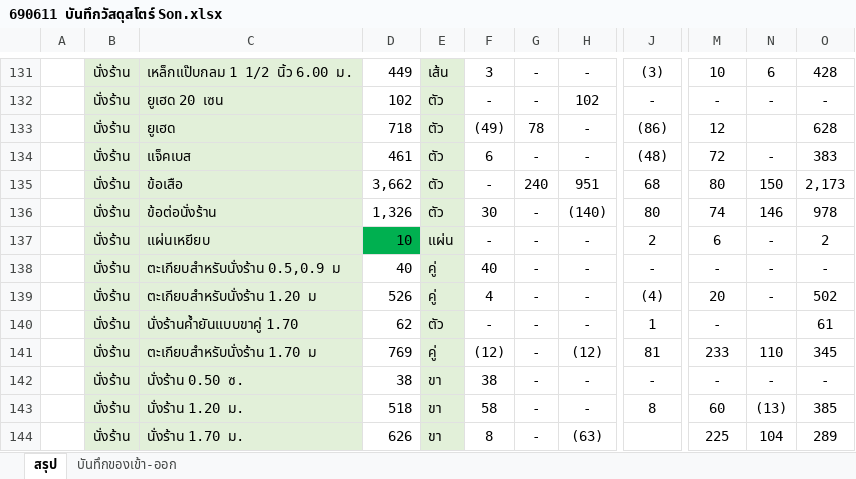
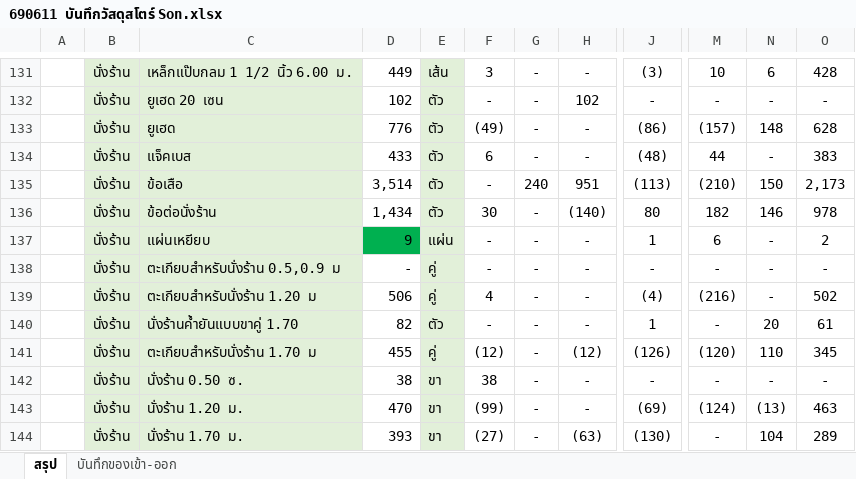
Before and after one commit to soncontractor2562/master-portal, an Excel workbook: public/690611 บันทึกวัสดุสโตร์ Son.xlsx, sheet สรุป, drawn as a sheet; only a part is shown, gaps mark what is left out; values as stored, in another font and other column widths than the file's, no borders; conditional formats not drawn; the diff covers the shown part only; the diff names each change by its address in the sheet, - before the commit and + after, or states it on an @@ line.

```diff
--- a/public/690611 บันทึกวัสดุสโตร์ Son.xlsx (sheet สรุป)
+++ b/public/690611 บันทึกวัสดุสโตร์ Son.xlsx (sheet สรุป)
-D133: 718
+D133: 776
-G133: 78
+G133: -
-M133: 12
+M133: (157)
-N133: (empty)
+N133: 148
-D134: 461
+D134: 433
-M134: 72
+M134: 44
-D135: 3,662
+D135: 3,514
-J135: 68
+J135: (113)
-M135: 80
+M135: (210)
-D136: 1,326
+D136: 1,434
-M136: 74
+M136: 182
-D137: 10
+D137: 9
-J137: 2
+J137: 1
-D138: 40
+D138: -
-F138: 40
+F138: -
-D139: 526
+D139: 506
-M139: 20
+M139: (216)
-D140: 62
+D140: 82
-N140: (empty)
+N140: 20
-D141: 769
+D141: 455
-J141: 81
+J141: (126)
-M141: 233
+M141: (120)
-D143: 518
+D143: 470
-F143: 58
+F143: (99)
-J143: 8
+J143: (69)
-M143: 60
+M143: (124)
-O143: 385
+O143: 463
-D144: 626
+D144: 393
-F144: 8
+F144: (27)
-J144: (empty)
+J144: (130)
-M144: 225
+M144: -
```
Also changed, not shown: 149 edited cells and cell formats elsewhere in this sheet, formulas that keep their value, 7 other files.
